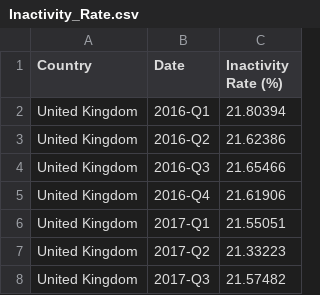
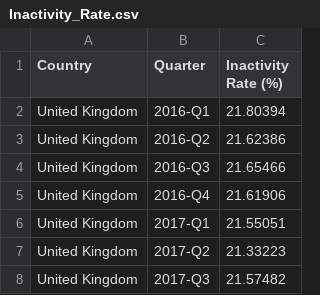
Before and after one commit to ergrko/ergrko.github.io, a CSV file: Inactivity_Rate.csv, drawn as a sheet; only a part is shown.

Commit message:
Add files via upload

```diff
--- a/Inactivity_Rate.csv
+++ b/Inactivity_Rate.csv
@@ -1,2 +1,2 @@
-Country,Date,Inactivity Rate (%)
+Country,Quarter,Inactivity Rate (%)
 United Kingdom,2016-Q1,21.80394
```
